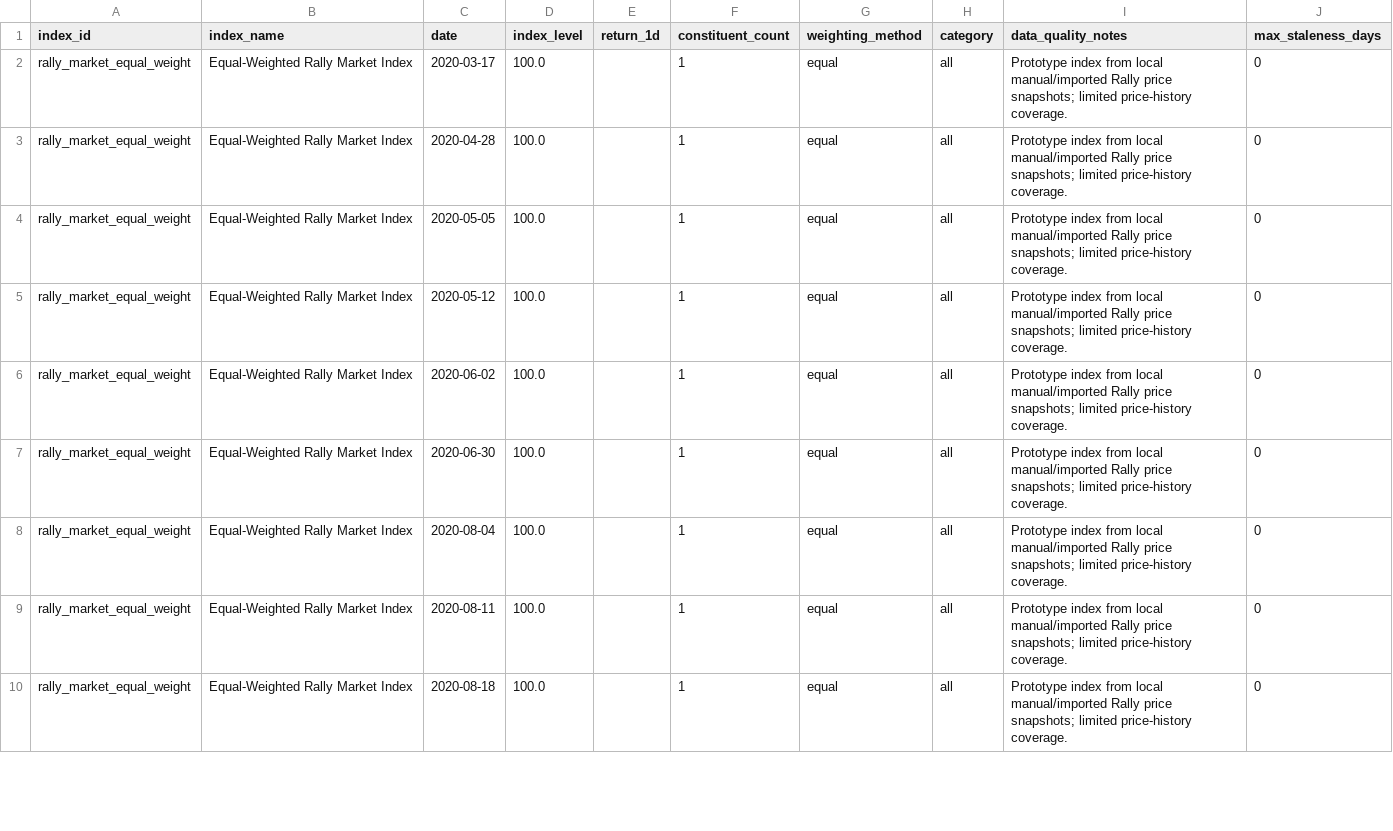
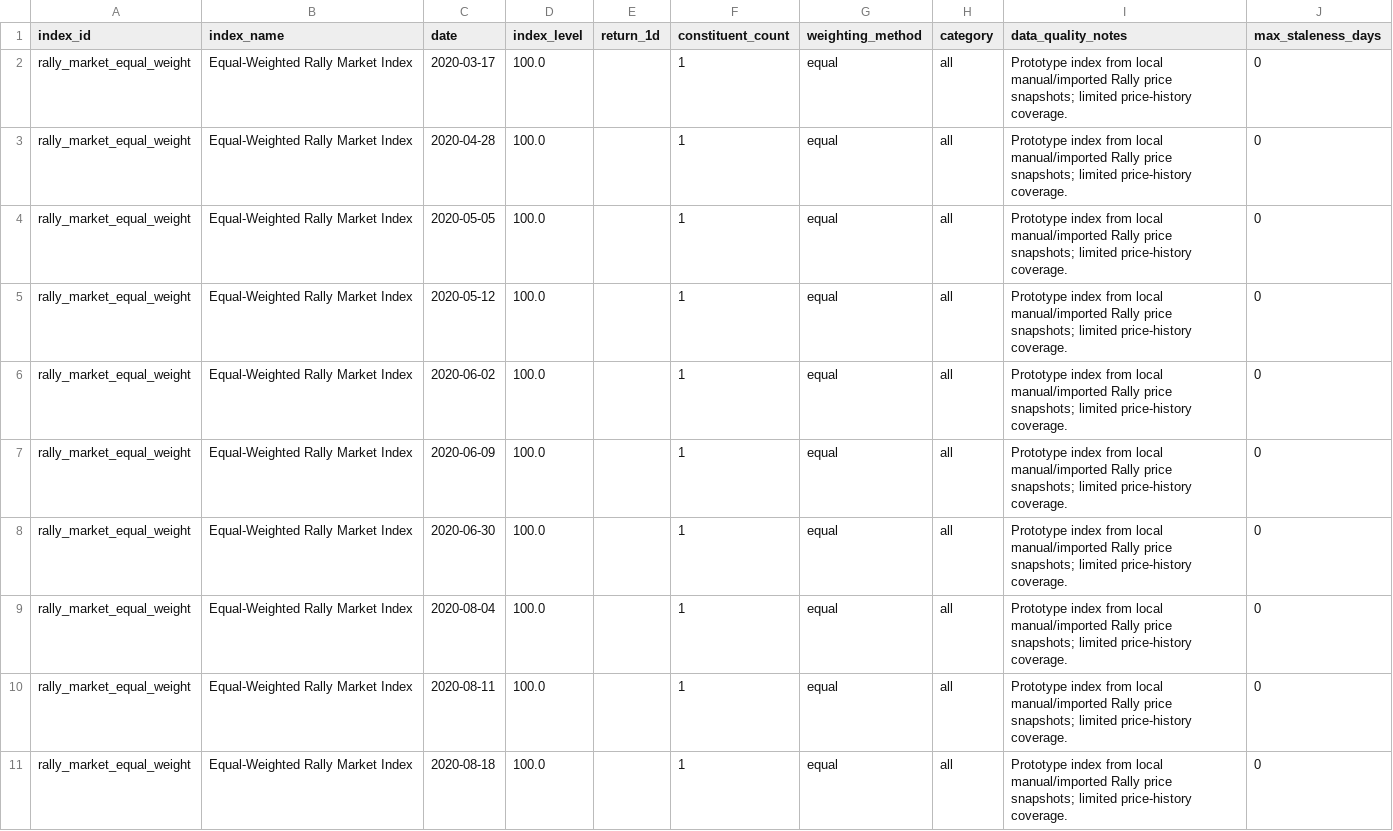
Before and after one commit to Marshdoggo/rally-terminal, a CSV file: data/processed/rally_indices.csv, drawn as a sheet; only a part is shown; the diff covers the shown part only.

```diff
--- a/data/processed/rally_indices.csv
+++ b/data/processed/rally_indices.csv
@@ -6,2 +6,3 @@ rally_market_equal_weight,Equal-Weighted Rally Market Index,2020-05-12,100.0,,1,
 rally_market_equal_weight,Equal-Weighted Rally Market Index,2020-06-02,100.0,,1,equal,all,Prototype index from local manual/imported Rally price snapshots; limited price-history coverage.,0
+rally_market_equal_weight,Equal-Weighted Rally Market Index,2020-06-09,100.0,,1,equal,all,Prototype index from local manual/imported Rally price snapshots; limited price-history coverage.,0
 rally_market_equal_weight,Equal-Weighted Rally Market Index,2020-06-30,100.0,,1,equal,all,Prototype index from local manual/imported Rally price snapshots; limited price-history coverage.,0
```
Also changed, not shown: 3 added rows and 44 edited cells elsewhere in this file, data/normalized/price_observations.csv, data/processed/exchange_data_quality_report.csv, 13 other files.
